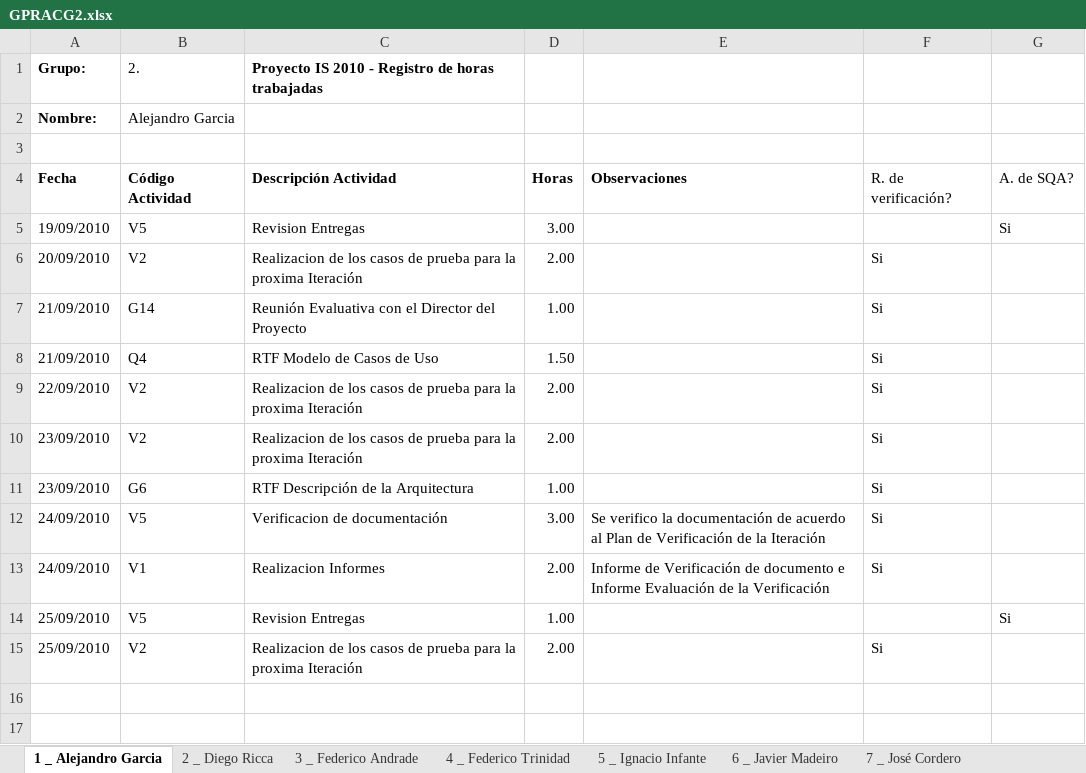
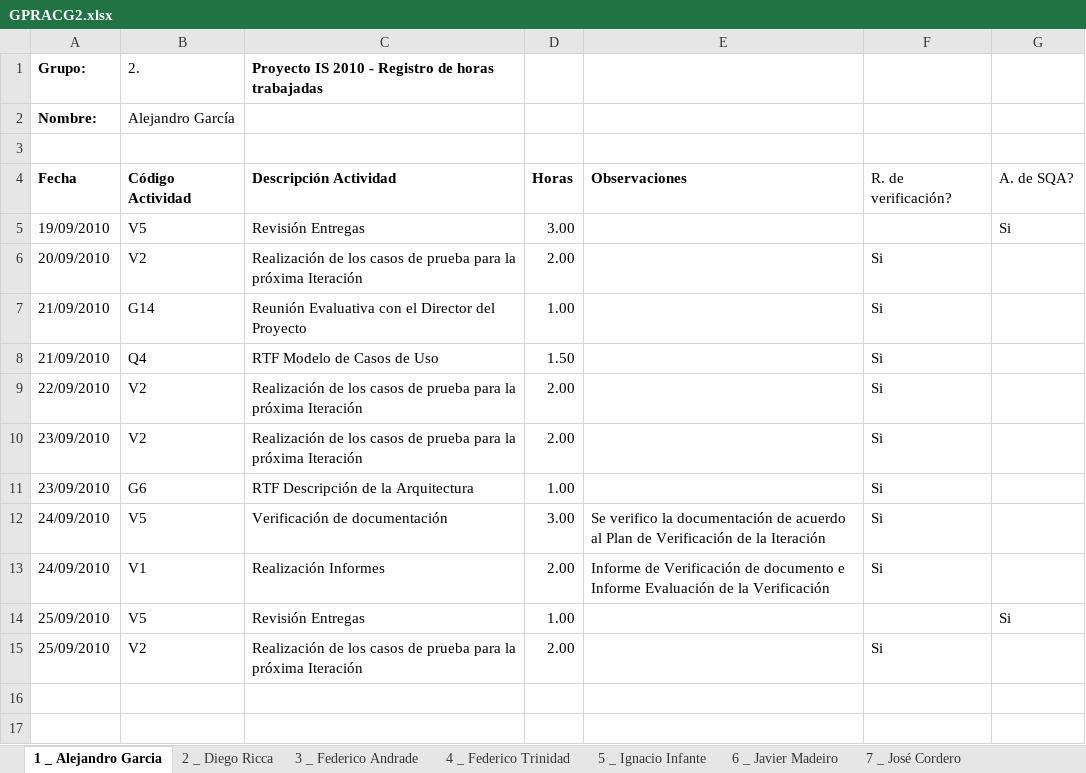
Before and after one commit to Chenteming/proyectointerpool, an Excel workbook: Documentacion/Fase de elaboracion/Semana 7/Gestion de proyecto/GPRACG2.xlsx, sheet 1 _ Alejandro Garcia, drawn as a sheet; only a part is shown; values as stored, in another font and other column widths than the file's, no borders; the diff names each change by its address in the sheet, - before the commit and + after, or states it on an @@ line.

```diff
--- a/Documentacion/Fase de elaboracion/Semana 7/Gestion de proyecto/GPRACG2.xlsx (sheet 1 _ Alejandro Garcia)
+++ b/Documentacion/Fase de elaboracion/Semana 7/Gestion de proyecto/GPRACG2.xlsx (sheet 1 _ Alejandro Garcia)
-B2: Alejandro Garcia
+B2: Alejandro García
-C5: Revision Entregas
+C5: Revisión Entregas
-C6: Realizacion de los casos de prueba para la proxima Iteración
+C6: Realización de los casos de prueba para la próxima Iteración
-C9:C10: Realizacion de los casos de prueba para la proxima Iteración
+C9:C10: Realización de los casos de prueba para la próxima Iteración
-C12: Verificacion de documentación
+C12: Verificación de documentación
-C13: Realizacion Informes
+C13: Realización Informes
-C14: Revision Entregas
+C14: Revisión Entregas
-C15: Realizacion de los casos de prueba para la proxima Iteración
+C15: Realización de los casos de prueba para la próxima Iteración
```
Also changed, not shown: sheet 4 _ Federico Trinidad, sheet 3 _ Federico Andrade, sheet 11 _ Martín Taruselli, sheet 5 _ Ignacio Infante, sheet 7 _ José Cordero, sheet 8 _ Juan Ghiringhelli, 4 more sheets, charts or pictures, 1 other file.
